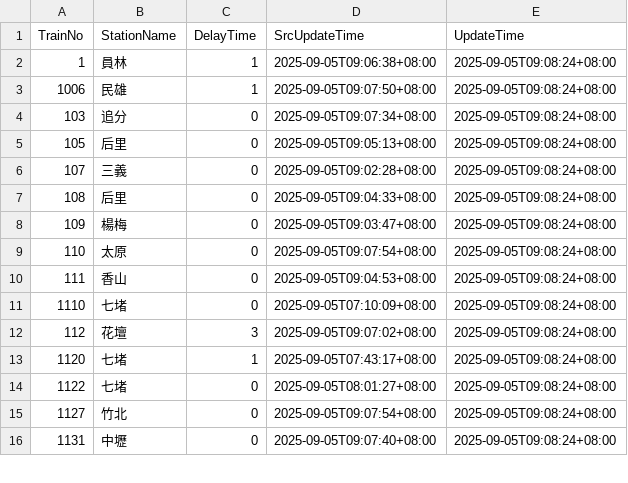
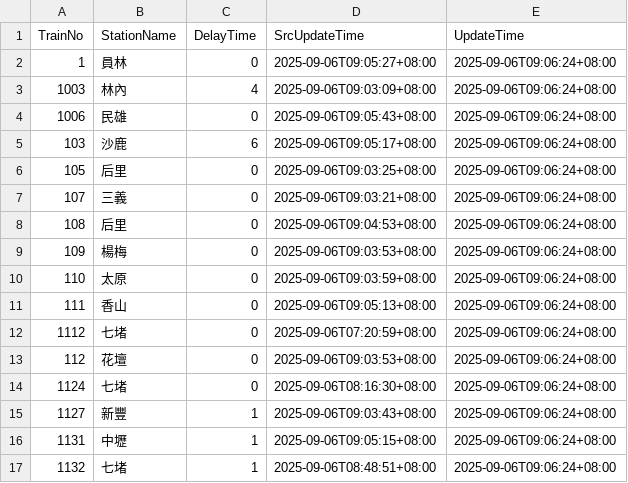
Before and after one commit to funfun0912/Open-Platform-Software-Mid, a CSV file: api.csv, drawn as a sheet; only a part is shown; the diff covers the shown part only.

Commit message:
Update data

```diff
--- a/api.csv
+++ b/api.csv
@@ -1,16 +1,17 @@
 TrainNo,StationName,DelayTime,SrcUpdateTime,UpdateTime
-1,員林,1,2025-09-05T09:06:38+08:00,2025-09-05T09:08:24+08:00
-1006,民雄,1,2025-09-05T09:07:50+08:00,2025-09-05T09:08:24+08:00
-103,追分,0,2025-09-05T09:07:34+08:00,2025-09-05T09:08:24+08:00
-105,后里,0,2025-09-05T09:05:13+08:00,2025-09-05T09:08:24+08:00
-107,三義,0,2025-09-05T09:02:28+08:00,2025-09-05T09:08:24+08:00
-108,后里,0,2025-09-05T09:04:33+08:00,2025-09-05T09:08:24+08:00
-109,楊梅,0,2025-09-05T09:03:47+08:00,2025-09-05T09:08:24+08:00
-110,太原,0,2025-09-05T09:07:54+08:00,2025-09-05T09:08:24+08:00
-111,香山,0,2025-09-05T09:04:53+08:00,2025-09-05T09:08:24+08:00
-1110,七堵,0,2025-09-05T07:10:09+08:00,2025-09-05T09:08:24+08:00
-112,花壇,3,2025-09-05T09:07:02+08:00,2025-09-05T09:08:24+08:00
-1120,七堵,1,2025-09-05T07:43:17+08:00,2025-09-05T09:08:24+08:00
-1122,七堵,0,2025-09-05T08:01:27+08:00,2025-09-05T09:08:24+08:00
-1127,竹北,0,2025-09-05T09:07:54+08:00,2025-09-05T09:08:24+08:00
-1131,中壢,0,2025-09-05T09:07:40+08:00,2025-09-05T09:08:24+08:00
+1,員林,0,2025-09-06T09:05:27+08:00,2025-09-06T09:06:24+08:00
+1003,林內,4,2025-09-06T09:03:09+08:00,2025-09-06T09:06:24+08:00
+1006,民雄,0,2025-09-06T09:05:43+08:00,2025-09-06T09:06:24+08:00
+103,沙鹿,6,2025-09-06T09:05:17+08:00,2025-09-06T09:06:24+08:00
+105,后里,0,2025-09-06T09:03:25+08:00,2025-09-06T09:06:24+08:00
+107,三義,0,2025-09-06T09:03:21+08:00,2025-09-06T09:06:24+08:00
+108,后里,0,2025-09-06T09:04:53+08:00,2025-09-06T09:06:24+08:00
+109,楊梅,0,2025-09-06T09:03:53+08:00,2025-09-06T09:06:24+08:00
+110,太原,0,2025-09-06T09:03:59+08:00,2025-09-06T09:06:24+08:00
+111,香山,0,2025-09-06T09:05:13+08:00,2025-09-06T09:06:24+08:00
+1112,七堵,0,2025-09-06T07:20:59+08:00,2025-09-06T09:06:24+08:00
+112,花壇,0,2025-09-06T09:03:53+08:00,2025-09-06T09:06:24+08:00
+1124,七堵,0,2025-09-06T08:16:30+08:00,2025-09-06T09:06:24+08:00
+1127,新豐,1,2025-09-06T09:03:43+08:00,2025-09-06T09:06:24+08:00
+1131,中壢,1,2025-09-06T09:05:15+08:00,2025-09-06T09:06:24+08:00
+1132,七堵,1,2025-09-06T08:48:51+08:00,2025-09-06T09:06:24+08:00
```
Also changed, not shown: 1 added row, 2 removed rows and 35 edited cells elsewhere in this file.
